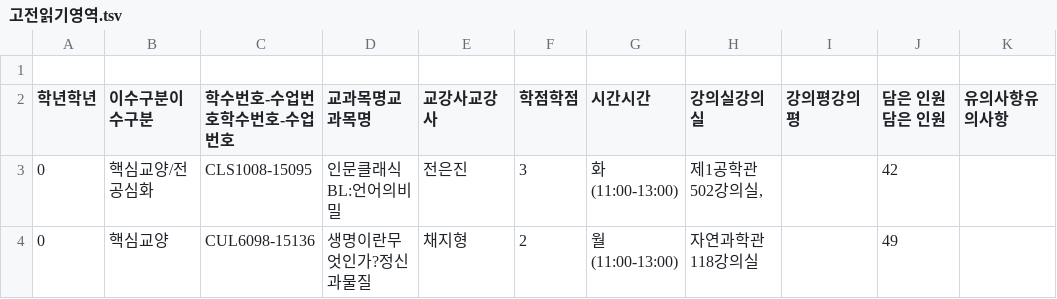
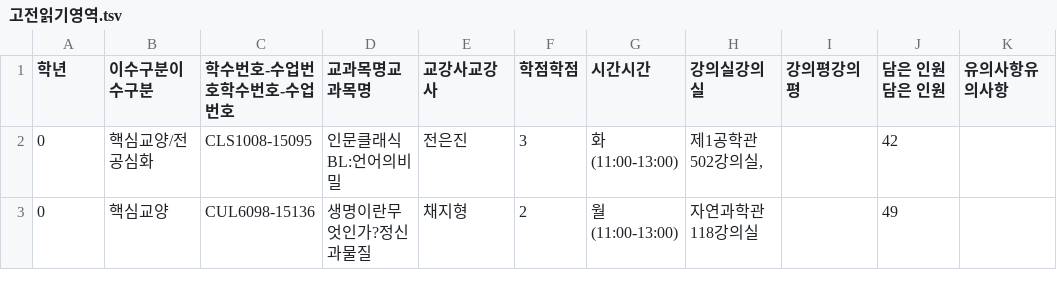
Before and after one commit to starlike6617/FORIF-Hackathon_Algorithm-study, a TSV file: data/교양/고전읽기영역.tsv, drawn as a sheet; only a part is shown.

```diff
--- a/data/교양/고전읽기영역.tsv
+++ b/data/교양/고전읽기영역.tsv
@@ -1,3 +1,2 @@
-
-학년학년	이수구분이수구분	학수번호-수업번호학수번호-수업번호	교과목명교과목명	교강사교강사	학점학점	시간시간	강의실강의실	강의평강의평	담은 인원담은 인원	유의사항유의사항
+학년	이수구분이수구분	학수번호-수업번호학수번호-수업번호	교과목명교과목명	교강사교강사	학점학점	시간시간	강의실강의실	강의평강의평	담은 인원담은 인원	유의사항유의사항
 0	핵심교양/전공심화	CLS1008-15095	인문클래식BL:언어의비밀	전은진	3	화(11:00-13:00)	제1공학관502강의실,		42	
```
Also changed, not shown: data/교양/가상대학영역.tsv, 3 other files.
